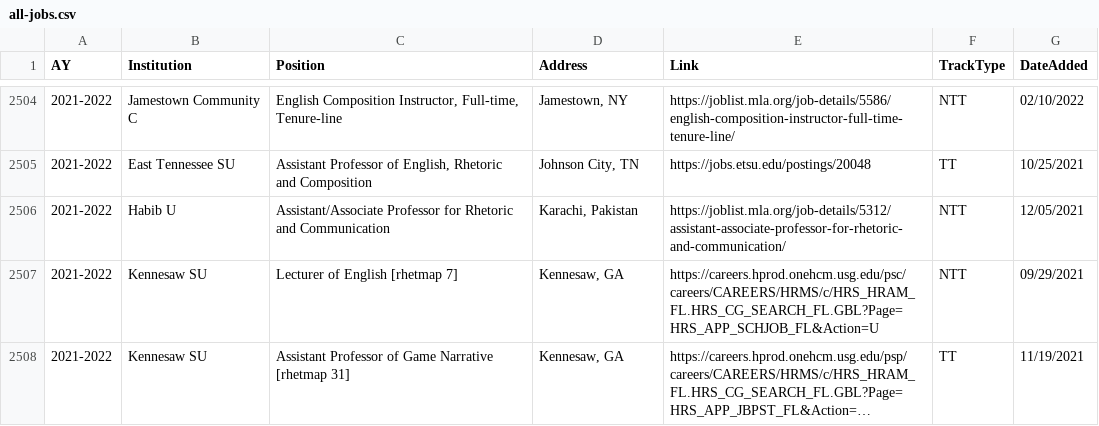
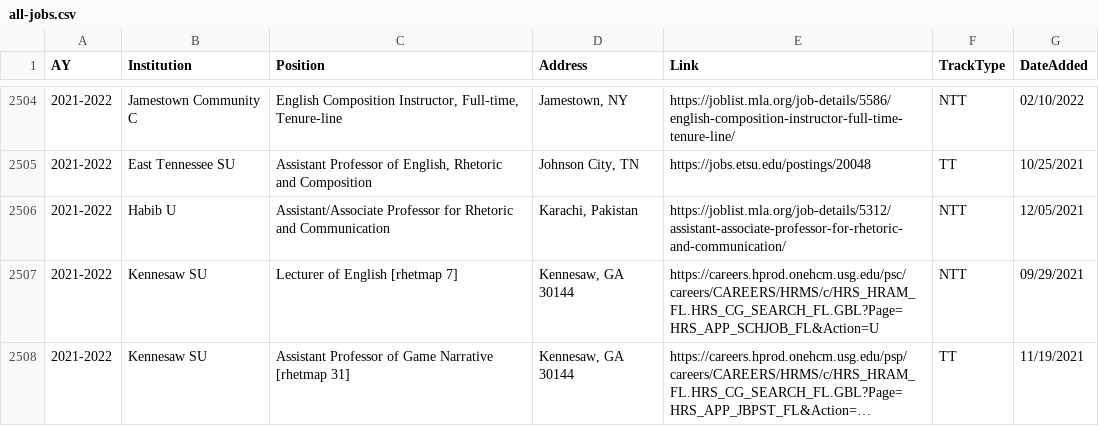
Before and after one commit to lingeringcode/rmdash, a CSV file: src/data/all-jobs.csv, drawn as a sheet; only a part is shown, gaps mark what is left out; long unchanged cells end in …; the diff covers the shown part only; the diff names each change by its address in the sheet, - before the commit and + after, or states it on an @@ line.

```diff
--- a/src/data/all-jobs.csv
+++ b/src/data/all-jobs.csv
-D2507:D2508 (Address): Kennesaw, GA
+D2507:D2508 (Address): Kennesaw, GA 30144
```
Also changed, not shown: 6 added rows and 84 edited cells elsewhere in this file, src/data/combined-jobs.csv, src/data/tt-per-date-flat.csv, 3 other files.
